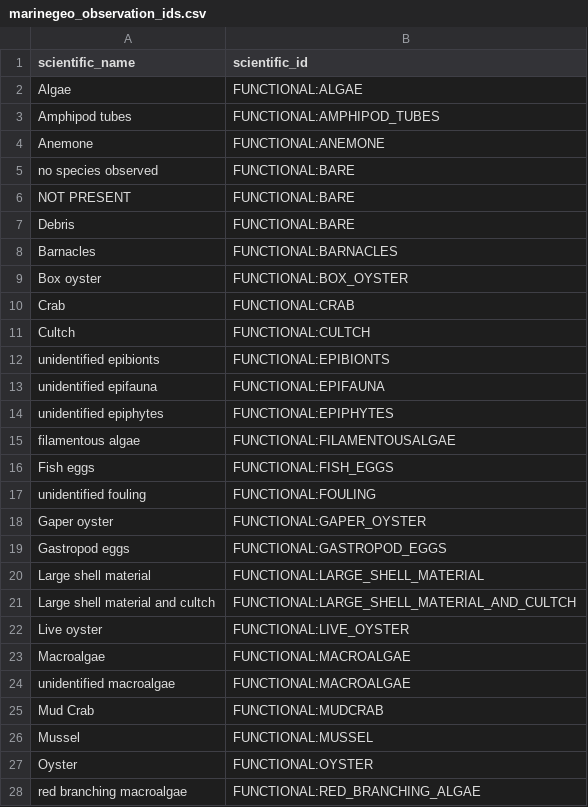
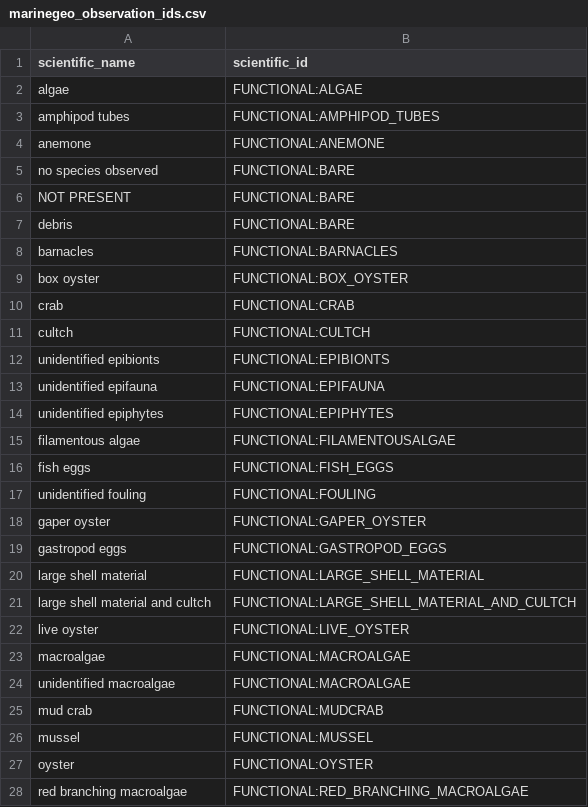
Before and after one commit to Smithsonian/marinegeo-metadata, a CSV file: taxonomy-and-functional-groups/observation-lookup/marinegeo_observation_ids.csv, drawn as a sheet; only a part is shown; the diff covers the shown part only.

Commit message:
change scientific name for functional groups to lowercase

```diff
--- a/taxonomy-and-functional-groups/observation-lookup/marinegeo_observation_ids.csv
+++ b/taxonomy-and-functional-groups/observation-lookup/marinegeo_observation_ids.csv
@@ -1,12 +1,12 @@
 scientific_name,scientific_id
-Algae,FUNCTIONAL:ALGAE
-Amphipod tubes,FUNCTIONAL:AMPHIPOD_TUBES
-Anemone,FUNCTIONAL:ANEMONE
+algae,FUNCTIONAL:ALGAE
+amphipod tubes,FUNCTIONAL:AMPHIPOD_TUBES
+anemone,FUNCTIONAL:ANEMONE
 no species observed,FUNCTIONAL:BARE
 NOT PRESENT,FUNCTIONAL:BARE
-Debris,FUNCTIONAL:BARE
-Barnacles,FUNCTIONAL:BARNACLES
-Box oyster,FUNCTIONAL:BOX_OYSTER
-Crab,FUNCTIONAL:CRAB
-Cultch,FUNCTIONAL:CULTCH
+debris,FUNCTIONAL:BARE
+barnacles,FUNCTIONAL:BARNACLES
+box oyster,FUNCTIONAL:BOX_OYSTER
+crab,FUNCTIONAL:CRAB
+cultch,FUNCTIONAL:CULTCH
 unidentified epibionts,FUNCTIONAL:EPIBIONTS
@@ -15,14 +15,14 @@ unidentified epiphytes,FUNCTIONAL:EPIPHYTES
 filamentous algae,FUNCTIONAL:FILAMENTOUSALGAE
-Fish eggs,FUNCTIONAL:FISH_EGGS
+fish eggs,FUNCTIONAL:FISH_EGGS
 unidentified fouling,FUNCTIONAL:FOULING
-Gaper oyster,FUNCTIONAL:GAPER_OYSTER
-Gastropod eggs,FUNCTIONAL:GASTROPOD_EGGS
-Large shell material,FUNCTIONAL:LARGE_SHELL_MATERIAL
-Large shell material and cultch,FUNCTIONAL:LARGE_SHELL_MATERIAL_AND_CULTCH
-Live oyster,FUNCTIONAL:LIVE_OYSTER
-Macroalgae,FUNCTIONAL:MACROALGAE
+gaper oyster,FUNCTIONAL:GAPER_OYSTER
+gastropod eggs,FUNCTIONAL:GASTROPOD_EGGS
+large shell material,FUNCTIONAL:LARGE_SHELL_MATERIAL
+large shell material and cultch,FUNCTIONAL:LARGE_SHELL_MATERIAL_AND_CULTCH
+live oyster,FUNCTIONAL:LIVE_OYSTER
+macroalgae,FUNCTIONAL:MACROALGAE
 unidentified macroalgae,FUNCTIONAL:MACROALGAE
-Mud Crab,FUNCTIONAL:MUDCRAB
-Mussel,FUNCTIONAL:MUSSEL
-Oyster,FUNCTIONAL:OYSTER
-red branching macroalgae,FUNCTIONAL:RED_BRANCHING_ALGAE
+mud crab,FUNCTIONAL:MUDCRAB
+mussel,FUNCTIONAL:MUSSEL
+oyster,FUNCTIONAL:OYSTER
+red branching macroalgae,FUNCTIONAL:RED_BRANCHING_MACROALGAE
```
Also changed, not shown: 7 edited cells elsewhere in this file, 1 other file.
